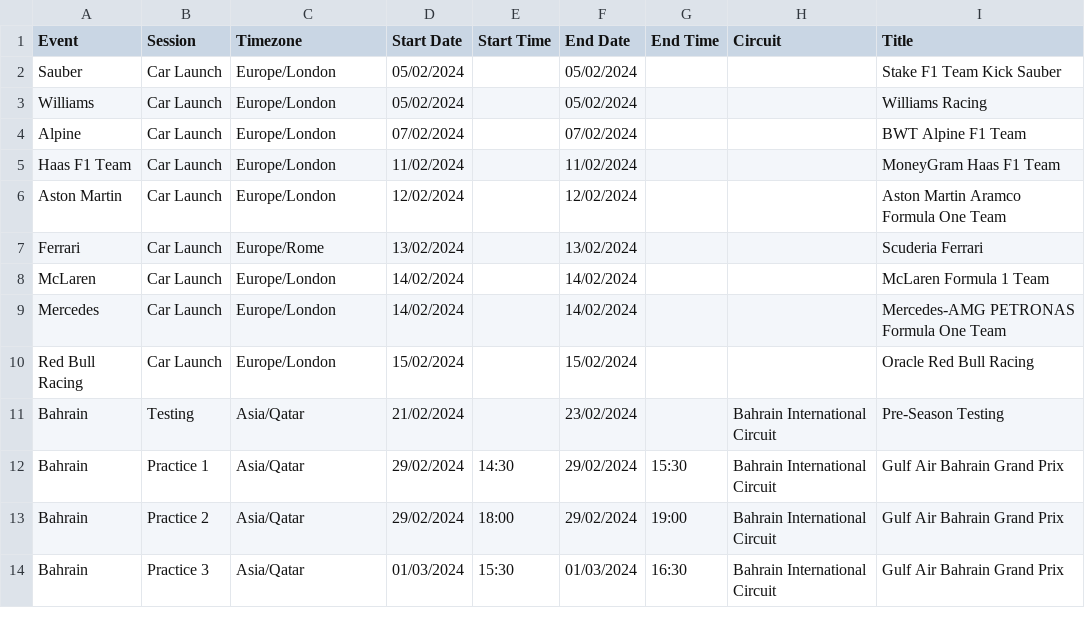
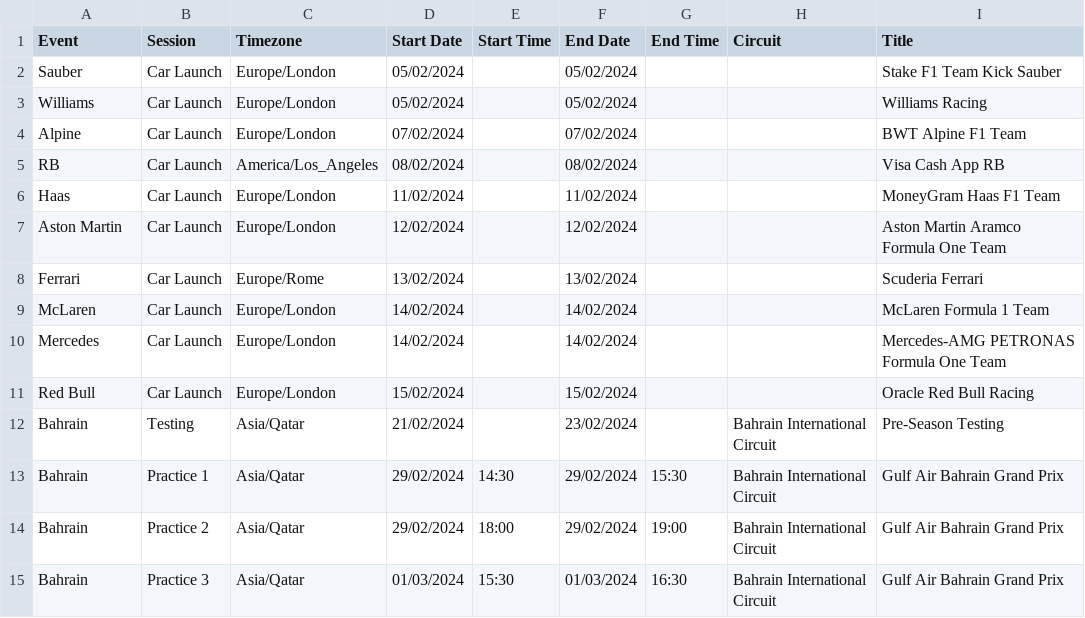
Before and after one commit to robinvenables/calendars, a CSV file: f1/F1/Calendar-Timetable.csv, drawn as a sheet; only a part is shown.

Commit message:
Add AlphaTauri rename to Visa Cash App RB Add Visa Cash App RB 2024 Car Launch

```diff
--- a/f1/F1/Calendar-Timetable.csv
+++ b/f1/F1/Calendar-Timetable.csv
@@ -4,3 +4,4 @@ Williams,Car Launch,Europe/London,05/02/2024,,05/02/2024,,,Williams Racing
 Alpine,Car Launch,Europe/London,07/02/2024,,07/02/2024,,,BWT Alpine F1 Team
-Haas F1 Team,Car Launch,Europe/London,11/02/2024,,11/02/2024,,,MoneyGram Haas F1 Team
+RB,Car Launch,America/Los_Angeles,08/02/2024,,08/02/2024,,,Visa Cash App RB
+Haas,Car Launch,Europe/London,11/02/2024,,11/02/2024,,,MoneyGram Haas F1 Team
 Aston Martin,Car Launch,Europe/London,12/02/2024,,12/02/2024,,,Aston Martin Aramco Formula One Team
@@ -9,3 +10,3 @@ McLaren,Car Launch,Europe/London,14/02/2024,,14/02/2024,,,McLaren Formula 1 Team
 Mercedes,Car Launch,Europe/London,14/02/2024,,14/02/2024,,,Mercedes-AMG PETRONAS Formula One Team
-Red Bull Racing,Car Launch,Europe/London,15/02/2024,,15/02/2024,,,Oracle Red Bull Racing
+Red Bull,Car Launch,Europe/London,15/02/2024,,15/02/2024,,,Oracle Red Bull Racing
 Bahrain,Testing,Asia/Qatar,21/02/2024,,23/02/2024,,Bahrain International Circuit,Pre-Season Testing
```
Also changed, not shown: 1 other file.
